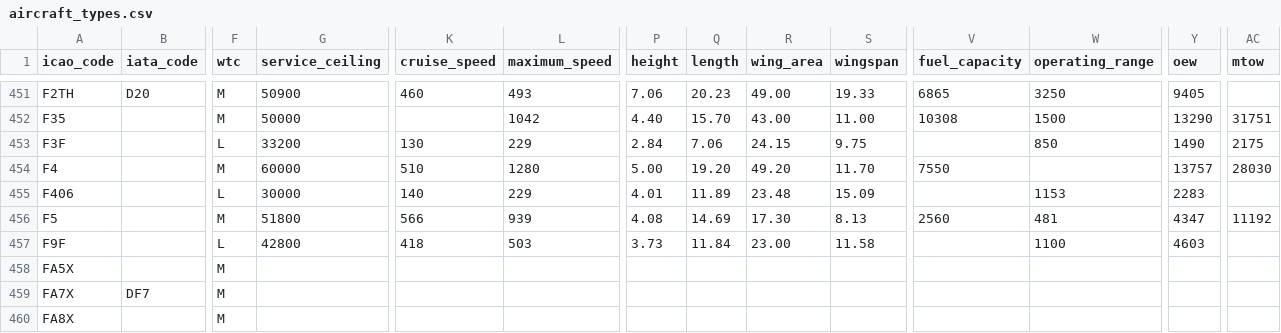
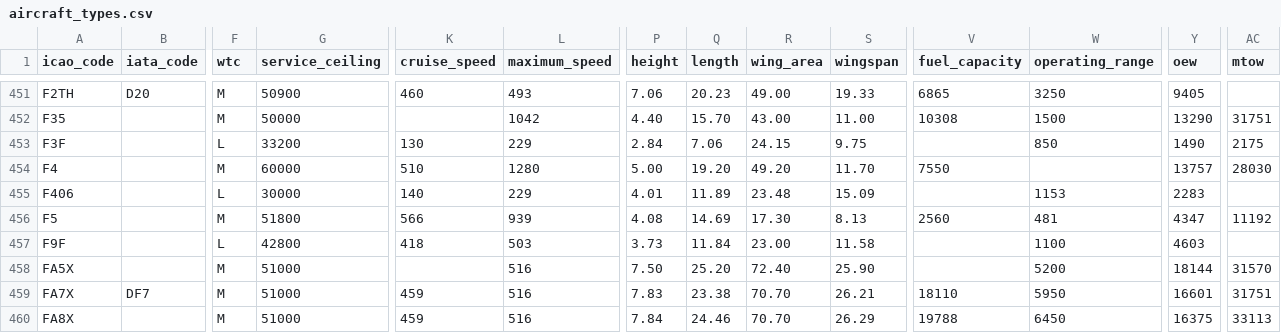
Before and after one commit to jbroutier/whatisflying-db, a CSV file: data/aircraft_types.csv, drawn as a sheet; only a part is shown, gaps mark what is left out; the diff covers the shown part only; the diff names each change by its address in the sheet, - before the commit and + after, or states it on an @@ line.

Commit message:
Add technical data.

```diff
--- a/data/aircraft_types.csv
+++ b/data/aircraft_types.csv
-G458:G460 (service_ceiling): (empty)
+G458:G460 (service_ceiling): 51000
-L458:L460 (maximum_speed): (empty)
+L458:L460 (maximum_speed): 516
-P458 (height): (empty)
+P458 (height): 7.50
-Q458 (length): (empty)
+Q458 (length): 25.20
-R458 (wing_area): (empty)
+R458 (wing_area): 72.40
-S458 (wingspan): (empty)
+S458 (wingspan): 25.90
-W458 (operating_range): (empty)
+W458 (operating_range): 5200
-Y458 (oew): (empty)
+Y458 (oew): 18144
-AC458 (mtow): (empty)
+AC458 (mtow): 31570
-K459:K460 (cruise_speed): (empty)
+K459:K460 (cruise_speed): 459
-P459 (height): (empty)
+P459 (height): 7.83
-Q459 (length): (empty)
+Q459 (length): 23.38
-R459:R460 (wing_area): (empty)
+R459:R460 (wing_area): 70.70
-S459 (wingspan): (empty)
+S459 (wingspan): 26.21
-V459 (fuel_capacity): (empty)
+V459 (fuel_capacity): 18110
-W459 (operating_range): (empty)
+W459 (operating_range): 5950
-Y459 (oew): (empty)
+Y459 (oew): 16601
-AC459 (mtow): (empty)
+AC459 (mtow): 31751
-P460 (height): (empty)
+P460 (height): 7.84
-Q460 (length): (empty)
+Q460 (length): 24.46
-S460 (wingspan): (empty)
+S460 (wingspan): 26.29
-V460 (fuel_capacity): (empty)
+V460 (fuel_capacity): 19788
-W460 (operating_range): (empty)
+W460 (operating_range): 6450
-Y460 (oew): (empty)
+Y460 (oew): 16375
-AC460 (mtow): (empty)
+AC460 (mtow): 33113
```
Also changed, not shown: 121 edited cells elsewhere in this file.
